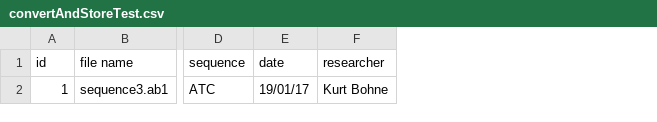
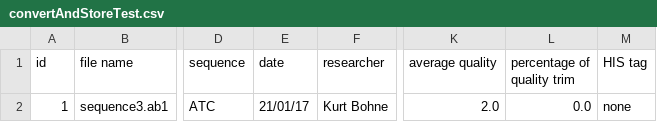
Before and after one commit to BluemlJ/GSAT, a CSV file: p_GSAT/writingtests/convertAndStoreTest.csv, drawn as a sheet; only a part is shown, gaps mark what is left out; the diff names each change by its address in the sheet, - before the commit and + after, or states it on an @@ line.

Commit message:
Added support for average quality, trim percentage and his tags

```diff
--- a/p_GSAT/writingtests/convertAndStoreTest.csv
+++ b/p_GSAT/writingtests/convertAndStoreTest.csv
+column K (average quality), row 2: 2.0
+column L (percentage of quality trim), row 2: 0.0
+column M (HIS tag), row 2: none
-E2 (date): 19/01/17
+E2 (date): 21/01/17
```
Also changed, not shown: p_GSAT/writingtests/notestdata.csv, p_GSAT/writingtests/separate1.csv, 5 other files.
